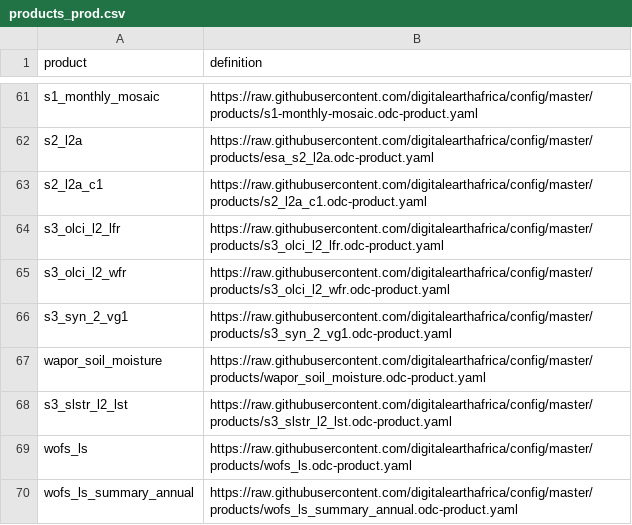
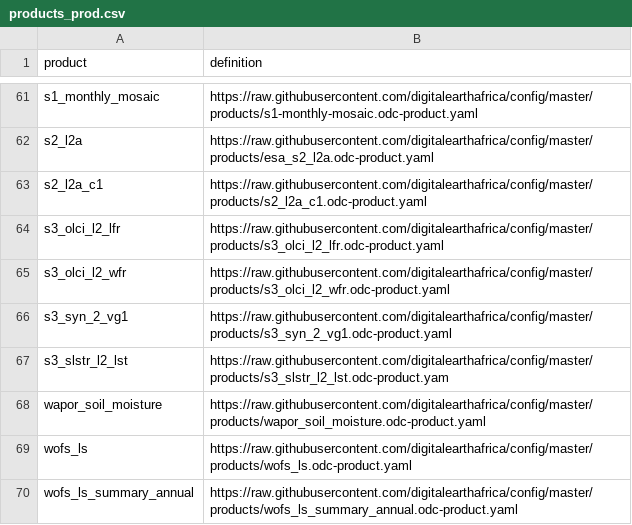
Before and after one commit to digitalearthafrica/config, a CSV file: prod/products_prod.csv, drawn as a sheet; only a part is shown, gaps mark what is left out.

Commit message:
move product s3_slstr_l2_lst next to s3_syn_2_vg1

```diff
--- a/prod/products_prod.csv
+++ b/prod/products_prod.csv
@@ -66,4 +66,4 @@ s3_olci_l2_wfr,https://raw.githubusercontent.com/digitalearthafrica/config/maste
 s3_syn_2_vg1,https://raw.githubusercontent.com/digitalearthafrica/config/master/products/s3_syn_2_vg1.odc-product.yaml
+s3_slstr_l2_lst,https://raw.githubusercontent.com/digitalearthafrica/config/master/products/s3_slstr_l2_lst.odc-product.yam
 wapor_soil_moisture,https://raw.githubusercontent.com/digitalearthafrica/config/master/products/wapor_soil_moisture.odc-product.yaml
-s3_slstr_l2_lst,https://raw.githubusercontent.com/digitalearthafrica/config/master/products/s3_slstr_l2_lst.odc-product.yaml
 wofs_ls,https://raw.githubusercontent.com/digitalearthafrica/config/master/products/wofs_ls.odc-product.yaml
```
